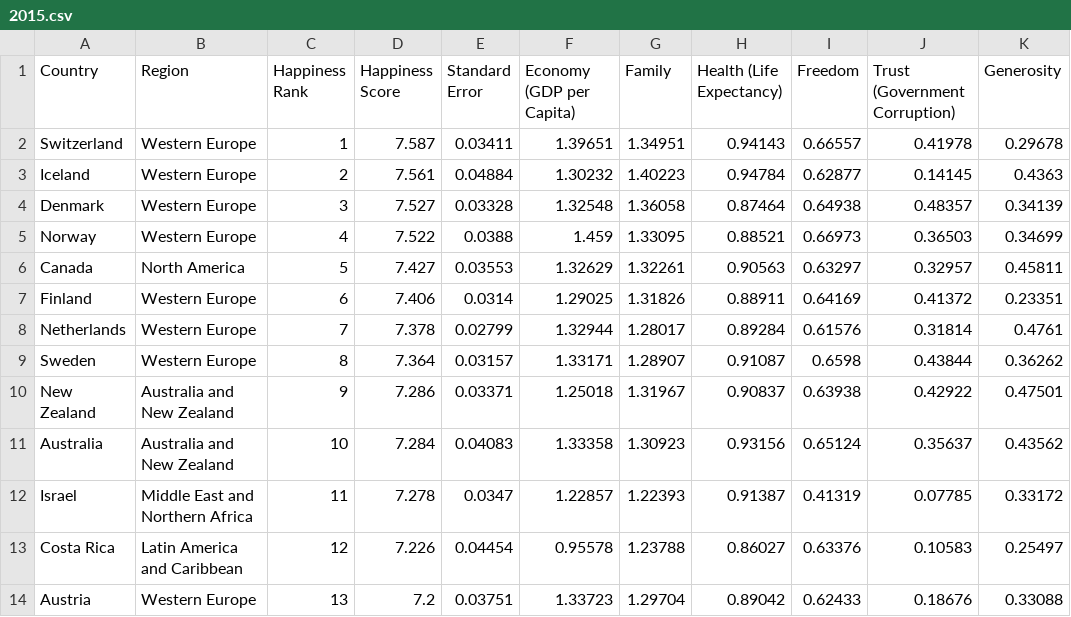
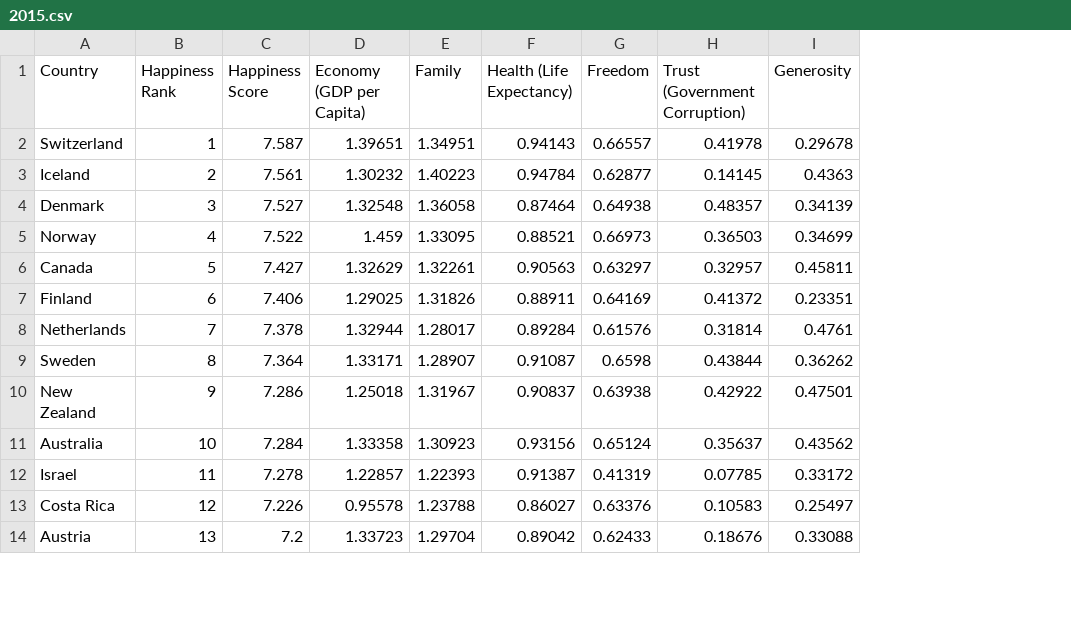
Before and after one commit to anjocordero/World-Happiness, a CSV file: data/2015.csv, drawn as a sheet; only a part is shown; the diff names each change by its address in the sheet, - before the commit and + after, or states it on an @@ line.

```diff
--- a/data/2015.csv
+++ b/data/2015.csv
-column B (Region), rows 2-14: Western Europe | Western Europe | Western Europe | Western Europe | North America | Western Europe | Western Europe | Western Europe | Australia and New Zealand | Australia and New Zealand | Middle East and Northern Africa | Latin America and Caribbean | Western Europe
-column E (Standard Error), rows 2-14: 0.03411 | 0.04884 | 0.03328 | 0.0388 | 0.03553 | 0.0314 | 0.02799 | 0.03157 | 0.03371 | 0.04083 | 0.0347 | 0.04454 | 0.03751
```
Also changed, not shown: data/2016.csv, 1 other file.
